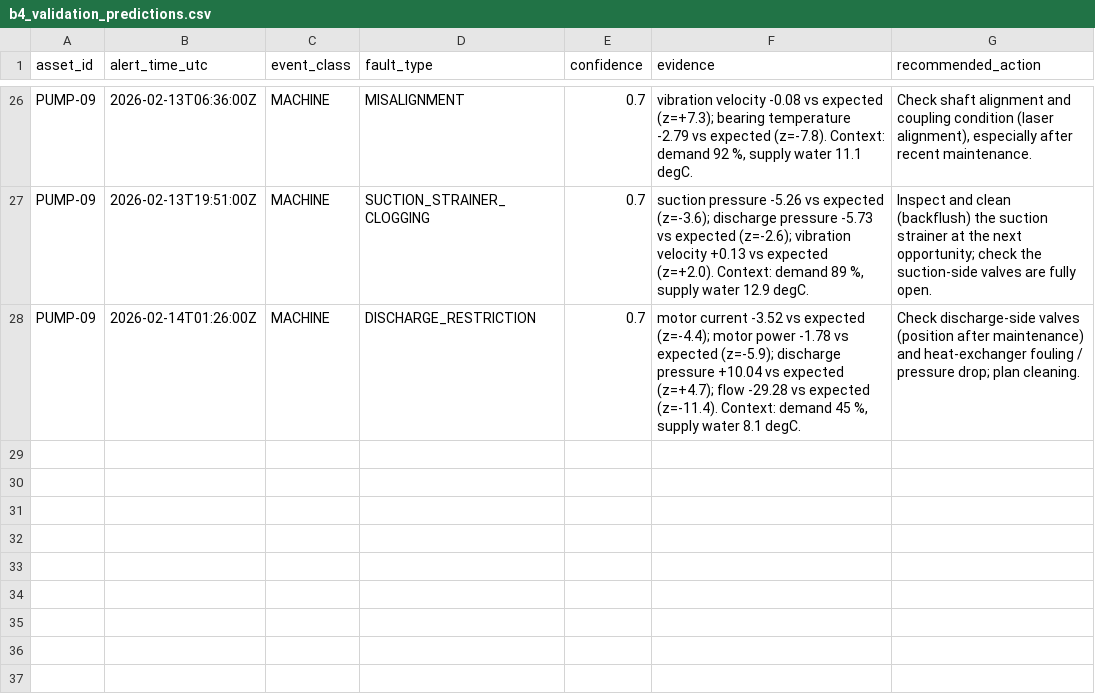
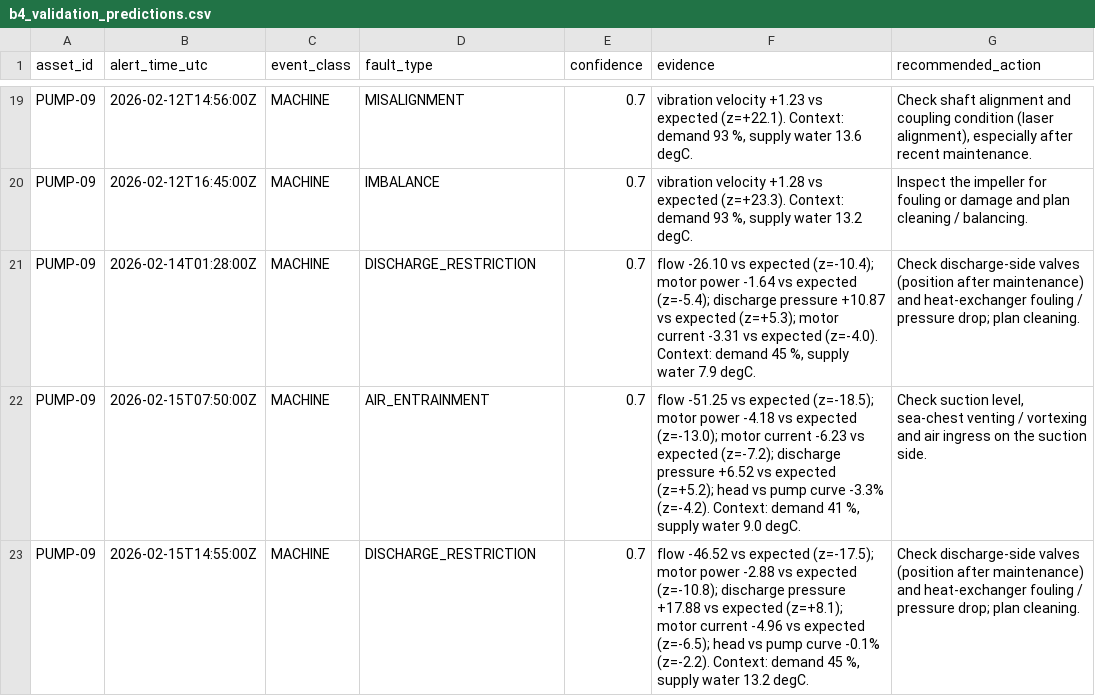
Before and after one commit to Keliaa/uncandtheboys, a CSV file: results/b4_validation_predictions.csv, drawn as a sheet; only a part is shown, gaps mark what is left out; addresses are those after the commit; the diff covers the shown part only; the diff names each change by its address in the sheet, - before the commit and + after, or states it on an @@ line.

```diff
--- a/results/b4_validation_predictions.csv
+++ b/results/b4_validation_predictions.csv
-B19 (alert_time_utc): 2026-02-13T06:36:00Z
+B19 (alert_time_utc): 2026-02-12T14:56:00Z
-F19 (evidence): vibration velocity -0.08 vs expected (z=+7.3); bearing temperature -2.79 vs expected (z=-7.8). Context: demand 92 %, supply water 11.1 degC.
+F19 (evidence): vibration velocity +1.23 vs expected (z=+22.1). Context: demand 93 %, supply water 13.6 degC.
+row 20: PUMP-09 | 2026-02-12T16:45:00Z | MACHINE | IMBALANCE | 0.7 | vibration velocity +1.28 vs expected (z=+23.3). Context: demand 93 %, supply water 13.2 degC. | Inspect the impeller for fouling or damage and plan cleaning / balancing.
-B21 (alert_time_utc): 2026-02-13T19:51:00Z
+B21 (alert_time_utc): 2026-02-14T01:28:00Z
-D21 (fault_type): SUCTION_STRAINER_CLOGGING
+D21 (fault_type): DISCHARGE_RESTRICTION
-F21 (evidence): suction pressure -5.26 vs expected (z=-3.6); discharge pressure -5.73 vs expected (z=-2.6); vibration velocity +0.13 vs expected (z=+2.0). Context: demand 89 %, supply water 12.9 degC.
+F21 (evidence): flow -26.10 vs expected (z=-10.4); motor power -1.64 vs expected (z=-5.4); discharge pressure +10.87 vs expected (z=+5.3); motor current -3.31 vs expected (z=-4.0). Context: demand 45 %, supply water 7.9 degC.
-G21 (recommended_action): Inspect and clean (backflush) the suction strainer at the next opportunity; check the suction-side valves are fully open.
+G21 (recommended_action): Check discharge-side valves (position after maintenance) and heat-exchanger fouling / pressure drop; plan cleaning.
+row 22: PUMP-09 | 2026-02-15T07:50:00Z | MACHINE | AIR_ENTRAINMENT | 0.7 | flow -51.25 vs expected (z=-18.5); motor power -4.18 vs expected (z=-13.0); motor current -6.23 vs expected (z=-7.2); discharge pressure +6.52 vs expected (z=+5.2); head vs pump curve -3.3% (z=-4.2). Context: demand 41 %, supply water 9.0 degC. | Check suction level, sea-chest venting / vortexing and air ingress on the suction side.
-B23 (alert_time_utc): 2026-02-14T01:26:00Z
+B23 (alert_time_utc): 2026-02-15T14:55:00Z
-F23 (evidence): motor current -3.52 vs expected (z=-4.4); motor power -1.78 vs expected (z=-5.9); discharge pressure +10.04 vs expected (z=+4.7); flow -29.28 vs expected (z=-11.4). Context: demand 45 %, supply water 8.1 degC.
+F23 (evidence): flow -46.52 vs expected (z=-17.5); motor power -2.88 vs expected (z=-10.8); discharge pressure +17.88 vs expected (z=+8.1); motor current -4.96 vs expected (z=-6.5); head vs pump curve -0.1% (z=-2.2). Context: demand 45 %, supply water 13.2 degC.
```
Also changed, not shown: 7 removed rows and 26 edited cells elsewhere in this file, results/b4_trainval_predictions.csv, 5 other files.
